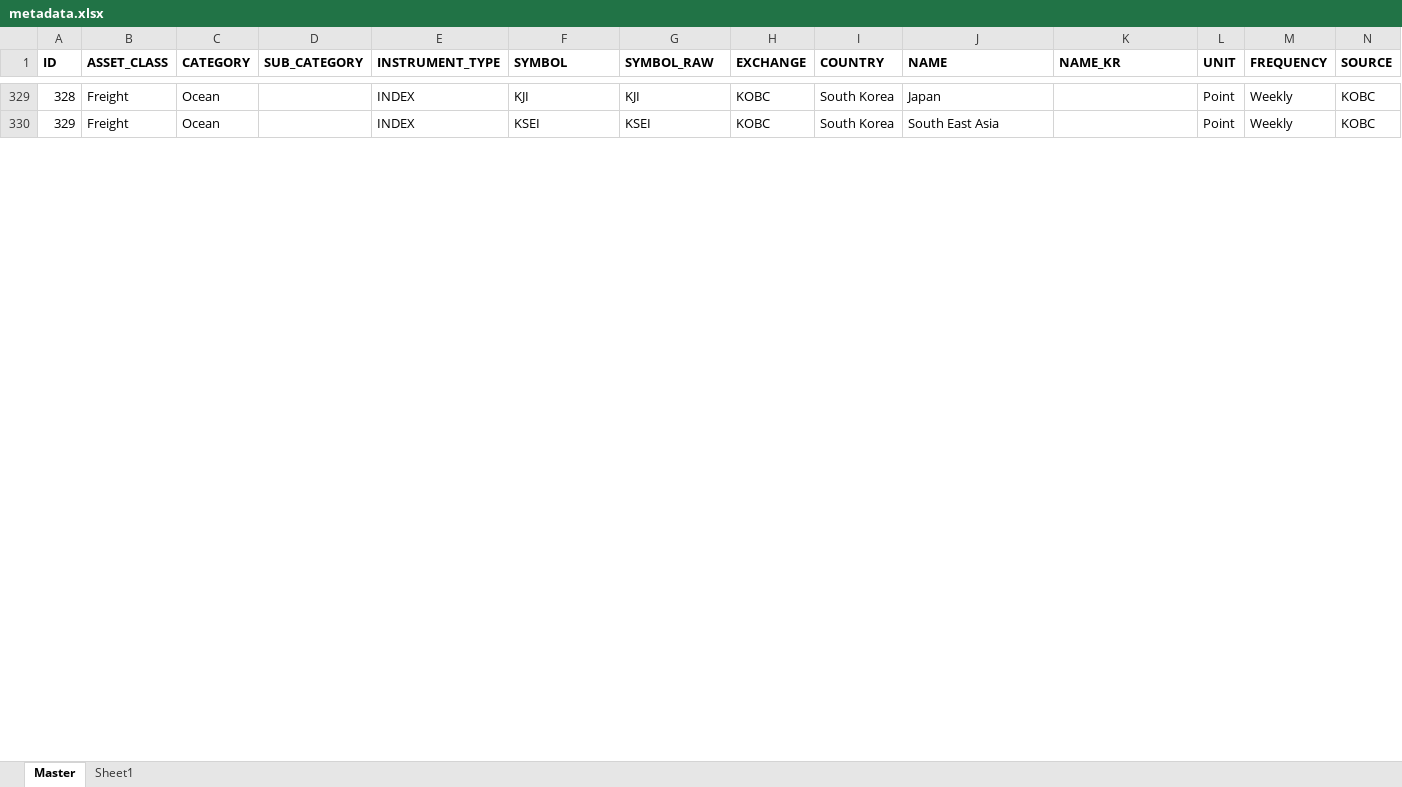
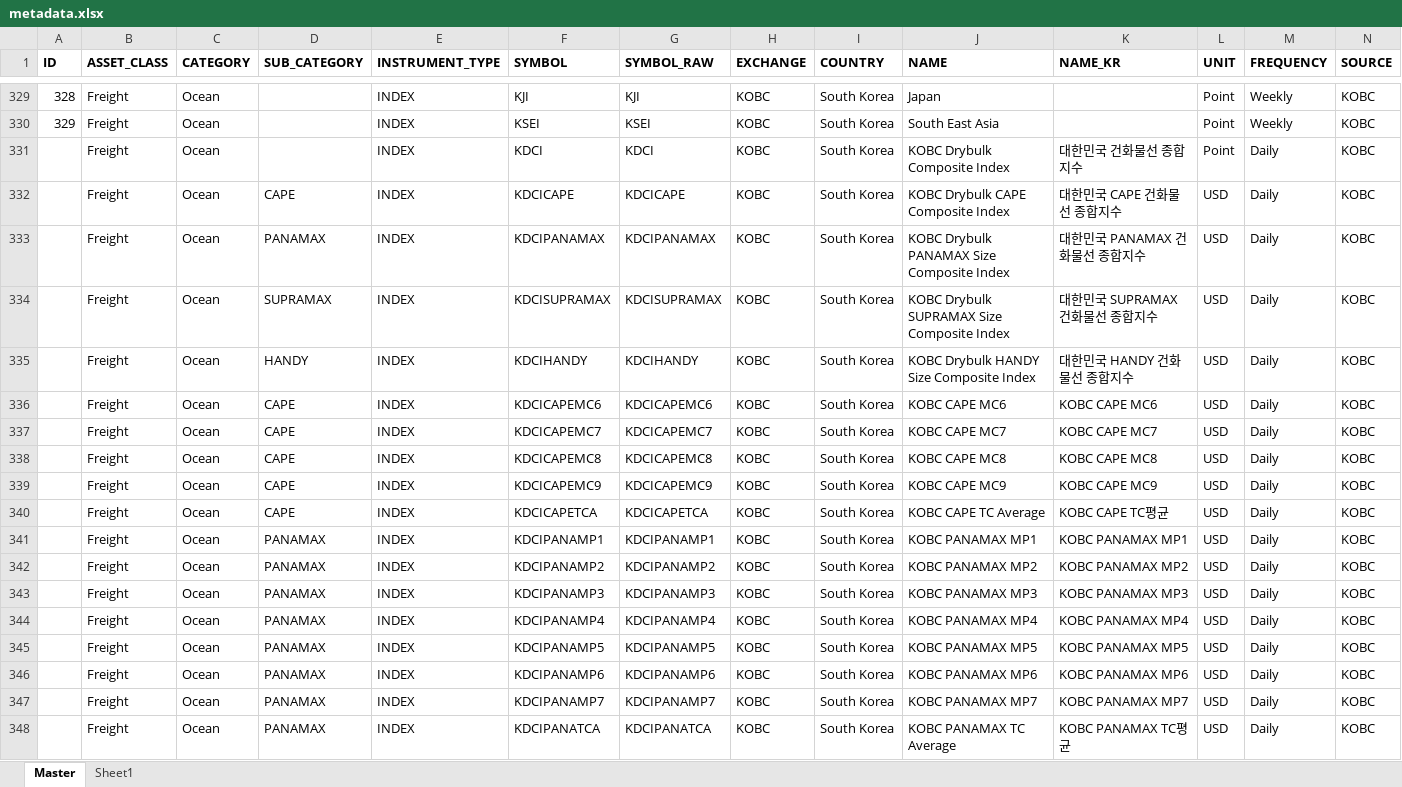
Before and after one commit to Tommylee1013/FinancialData, an Excel workbook: data_lake/metadata.xlsx, sheet Master, drawn as a sheet; only a part is shown, gaps mark what is left out; values as stored, in another font and other column widths than the file's, no borders; rows hold the shown columns only; the diff covers the shown part only; the diff names each change by its address in the sheet, - before the commit and + after, or states it on an @@ line.

```diff
--- a/data_lake/metadata.xlsx (sheet Master)
+++ b/data_lake/metadata.xlsx (sheet Master)
+row 331:  | Freight | Ocean |  | INDEX | KDCI | KDCI | KOBC | South Korea | KOBC Drybulk Composite Index | 대한민국 건화물선 종합지수 | Point | Daily | KOBC
+row 332:  | Freight | Ocean | CAPE | INDEX | KDCICAPE | KDCICAPE | KOBC | South Korea | KOBC Drybulk CAPE Composite Index | 대한민국 CAPE 건화물선 종합지수 | USD | Daily | KOBC
+row 333:  | Freight | Ocean | PANAMAX | INDEX | KDCIPANAMAX | KDCIPANAMAX | KOBC | South Korea | KOBC Drybulk PANAMAX Size Composite Index | 대한민국 PANAMAX 건화물선 종합지수 | USD | Daily | KOBC
+row 334:  | Freight | Ocean | SUPRAMAX | INDEX | KDCISUPRAMAX | KDCISUPRAMAX | KOBC | South Korea | KOBC Drybulk SUPRAMAX Size Composite Index | 대한민국 SUPRAMAX 건화물선 종합지수 | USD | Daily | KOBC
+row 335:  | Freight | Ocean | HANDY | INDEX | KDCIHANDY | KDCIHANDY | KOBC | South Korea | KOBC Drybulk HANDY Size Composite Index | 대한민국 HANDY 건화물선 종합지수 | USD | Daily | KOBC
+row 336:  | Freight | Ocean | CAPE | INDEX | KDCICAPEMC6 | KDCICAPEMC6 | KOBC | South Korea | KOBC CAPE MC6 | KOBC CAPE MC6 | USD | Daily | KOBC
+row 337:  | Freight | Ocean | CAPE | INDEX | KDCICAPEMC7 | KDCICAPEMC7 | KOBC | South Korea | KOBC CAPE MC7 | KOBC CAPE MC7 | USD | Daily | KOBC
+row 338:  | Freight | Ocean | CAPE | INDEX | KDCICAPEMC8 | KDCICAPEMC8 | KOBC | South Korea | KOBC CAPE MC8 | KOBC CAPE MC8 | USD | Daily | KOBC
+row 339:  | Freight | Ocean | CAPE | INDEX | KDCICAPEMC9 | KDCICAPEMC9 | KOBC | South Korea | KOBC CAPE MC9 | KOBC CAPE MC9 | USD | Daily | KOBC
+row 340:  | Freight | Ocean | CAPE | INDEX | KDCICAPETCA | KDCICAPETCA | KOBC | South Korea | KOBC CAPE TC Average | KOBC CAPE TC평균 | USD | Daily | KOBC
+row 341:  | Freight | Ocean | PANAMAX | INDEX | KDCIPANAMP1 | KDCIPANAMP1 | KOBC | South Korea | KOBC PANAMAX MP1 | KOBC PANAMAX MP1 | USD | Daily | KOBC
+row 342:  | Freight | Ocean | PANAMAX | INDEX | KDCIPANAMP2 | KDCIPANAMP2 | KOBC | South Korea | KOBC PANAMAX MP2 | KOBC PANAMAX MP2 | USD | Daily | KOBC
+row 343:  | Freight | Ocean | PANAMAX | INDEX | KDCIPANAMP3 | KDCIPANAMP3 | KOBC | South Korea | KOBC PANAMAX MP3 | KOBC PANAMAX MP3 | USD | Daily | KOBC
+row 344:  | Freight | Ocean | PANAMAX | INDEX | KDCIPANAMP4 | KDCIPANAMP4 | KOBC | South Korea | KOBC PANAMAX MP4 | KOBC PANAMAX MP4 | USD | Daily | KOBC
+row 345:  | Freight | Ocean | PANAMAX | INDEX | KDCIPANAMP5 | KDCIPANAMP5 | KOBC | South Korea | KOBC PANAMAX MP5 | KOBC PANAMAX MP5 | USD | Daily | KOBC
+row 346:  | Freight | Ocean | PANAMAX | INDEX | KDCIPANAMP6 | KDCIPANAMP6 | KOBC | South Korea | KOBC PANAMAX MP6 | KOBC PANAMAX MP6 | USD | Daily | KOBC
+row 347:  | Freight | Ocean | PANAMAX | INDEX | KDCIPANAMP7 | KDCIPANAMP7 | KOBC | South Korea | KOBC PANAMAX MP7 | KOBC PANAMAX MP7 | USD | Daily | KOBC
+row 348:  | Freight | Ocean | PANAMAX | INDEX | KDCIPANATCA | KDCIPANATCA | KOBC | South Korea | KOBC PANAMAX TC Average | KOBC PANAMAX TC평균 | USD | Daily | KOBC
```
Also changed, not shown: 13 added rows and 22 edited cells elsewhere in this sheet, 13 other files.
